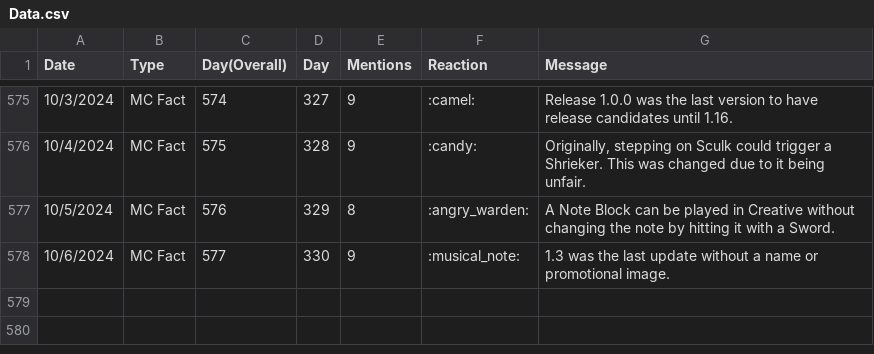
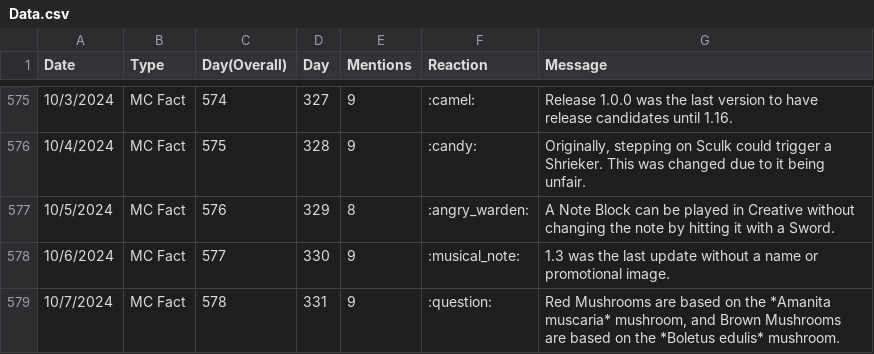
Before and after one commit to TruMiner/riddlegraph, a CSV file: Data.csv, drawn as a sheet; only a part is shown, gaps mark what is left out.

Commit message:
Updated MC Fact of the Day data for 10/7.

```diff
--- a/Data.csv
+++ b/Data.csv
@@ -578 +578,2 @@ Date,Type,Day(Overall),Day,Mentions,Reaction,Message
 10/6/2024,MC Fact,577,330,9,:musical_note:,"1.3 was the last update without a name or promotional image."
+10/7/2024,MC Fact,578,331,9,:question:,"Red Mushrooms are based on the *Amanita muscaria* mushroom, and Brown Mushrooms are based on the *Boletus edulis* mushroom."
```
